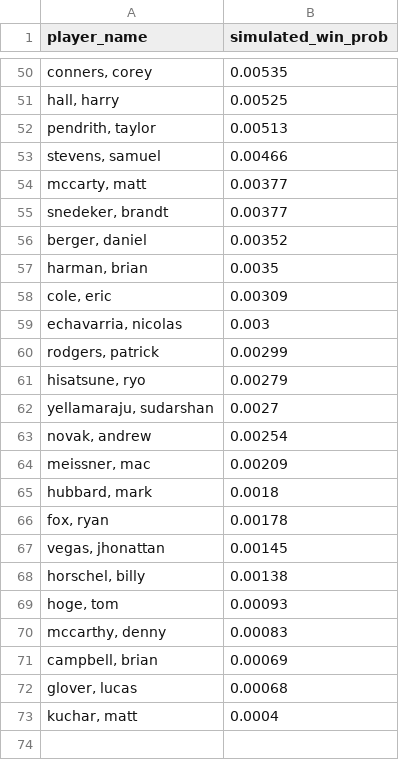
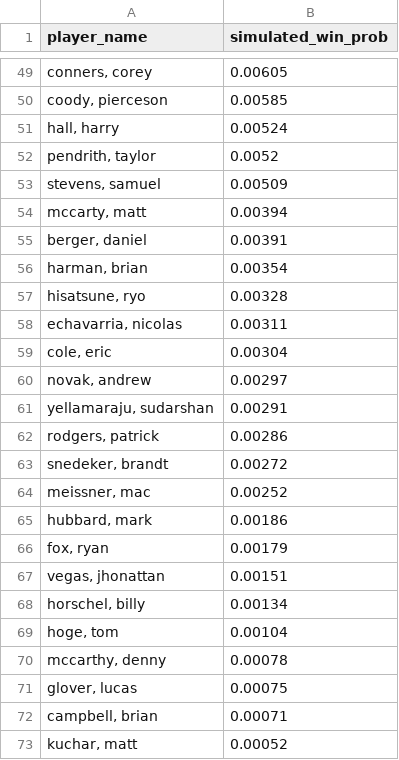
Before and after one commit to mslade50/sims_process, a CSV file: dashboard_data/simulated_probs.csv, drawn as a sheet; only a part is shown, gaps mark what is left out; the diff covers the shown part only.

```diff
--- a/dashboard_data/simulated_probs.csv
+++ b/dashboard_data/simulated_probs.csv
@@ -50,24 +49,25 @@ player_name,simulated_win_prob
-"conners, corey",0.00535
-"hall, harry",0.00525
-"pendrith, taylor",0.00513
-"stevens, samuel",0.00466
-"mccarty, matt",0.00377
-"snedeker, brandt",0.00377
-"berger, daniel",0.00352
-"harman, brian",0.0035
-"cole, eric",0.00309
-"echavarria, nicolas",0.003
-"rodgers, patrick",0.00299
-"hisatsune, ryo",0.00279
-"yellamaraju, sudarshan",0.0027
-"novak, andrew",0.00254
-"meissner, mac",0.00209
-"hubbard, mark",0.0018
-"fox, ryan",0.00178
-"vegas, jhonattan",0.00145
-"horschel, billy",0.00138
-"hoge, tom",0.00093
-"mccarthy, denny",0.00083
-"campbell, brian",0.00069
-"glover, lucas",0.00068
-"kuchar, matt",0.0004
+"conners, corey",0.00605
+"coody, pierceson",0.00585
+"hall, harry",0.00524
+"pendrith, taylor",0.0052
+"stevens, samuel",0.00509
+"mccarty, matt",0.00394
+"berger, daniel",0.00391
+"harman, brian",0.00354
+"hisatsune, ryo",0.00328
+"echavarria, nicolas",0.00311
+"cole, eric",0.00304
+"novak, andrew",0.00297
+"yellamaraju, sudarshan",0.00291
+"rodgers, patrick",0.00286
+"snedeker, brandt",0.00272
+"meissner, mac",0.00252
+"hubbard, mark",0.00186
+"fox, ryan",0.00179
+"vegas, jhonattan",0.00151
+"horschel, billy",0.00134
+"hoge, tom",0.00104
+"mccarthy, denny",0.00078
+"glover, lucas",0.00075
+"campbell, brian",0.00071
+"kuchar, matt",0.00052
```
Also changed, not shown: 19 added rows, 20 removed rows and 28 edited cells elsewhere in this file, dashboard_data/finish_equity_pre.csv, dashboard_data/weather_impact.csv, 5 other files.
